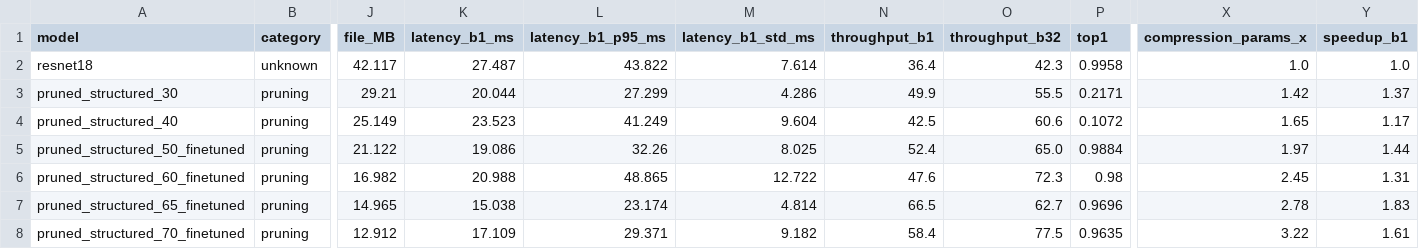
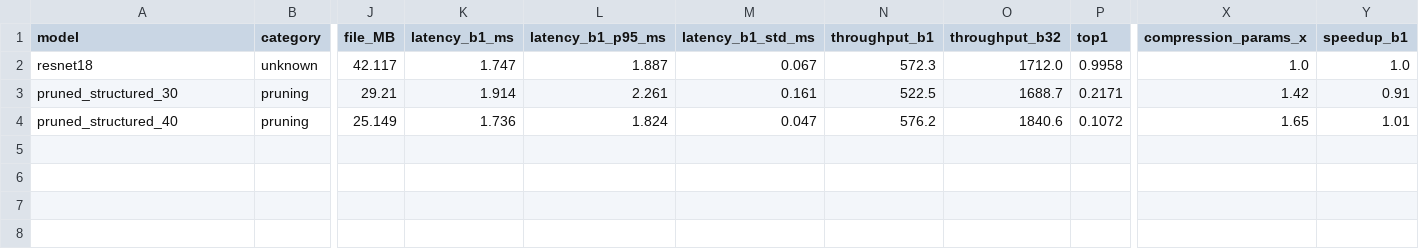
Before and after one commit to CrazyMintt/ModelCompression, a CSV file: output/Bruno/BenchMarks/prunning/structured/plots/summary.csv, drawn as a sheet; only a part is shown, gaps mark what is left out; rows hold the shown columns only; the diff names each change by its address in the sheet, - before the commit and + after, or states it on an @@ line.

Commit message:
Rodando em GPU e plots melhorados

```diff
--- a/output/Bruno/BenchMarks/prunning/structured/plots/summary.csv
+++ b/output/Bruno/BenchMarks/prunning/structured/plots/summary.csv
-K2 (latency_b1_ms): 27.487
+K2 (latency_b1_ms): 1.747
-L2 (latency_b1_p95_ms): 43.822
+L2 (latency_b1_p95_ms): 1.887
-M2 (latency_b1_std_ms): 7.614
+M2 (latency_b1_std_ms): 0.067
-N2 (throughput_b1): 36.4
+N2 (throughput_b1): 572.3
-O2 (throughput_b32): 42.3
+O2 (throughput_b32): 1712.0
-K3 (latency_b1_ms): 20.044
+K3 (latency_b1_ms): 1.914
-L3 (latency_b1_p95_ms): 27.299
+L3 (latency_b1_p95_ms): 2.261
-M3 (latency_b1_std_ms): 4.286
+M3 (latency_b1_std_ms): 0.161
-N3 (throughput_b1): 49.9
+N3 (throughput_b1): 522.5
-O3 (throughput_b32): 55.5
+O3 (throughput_b32): 1688.7
-Y3 (speedup_b1): 1.37
+Y3 (speedup_b1): 0.91
-K4 (latency_b1_ms): 23.523
+K4 (latency_b1_ms): 1.736
-L4 (latency_b1_p95_ms): 41.249
+L4 (latency_b1_p95_ms): 1.824
-M4 (latency_b1_std_ms): 9.604
+M4 (latency_b1_std_ms): 0.047
-N4 (throughput_b1): 42.5
+N4 (throughput_b1): 576.2
-O4 (throughput_b32): 60.6
+O4 (throughput_b32): 1840.6
-Y4 (speedup_b1): 1.17
+Y4 (speedup_b1): 1.01
-row 5: pruned_structured_50_finetuned | pruning | 21.122 | 19.086 | 32.26 | 8.025 | 52.4 | 65.0 | 0.9884 | 1.97 | 1.44
-row 6: pruned_structured_60_finetuned | pruning | 16.982 | 20.988 | 48.865 | 12.722 | 47.6 | 72.3 | 0.98 | 2.45 | 1.31
-row 7: pruned_structured_65_finetuned | pruning | 14.965 | 15.038 | 23.174 | 4.814 | 66.5 | 62.7 | 0.9696 | 2.78 | 1.83
-row 8: pruned_structured_70_finetuned | pruning | 12.912 | 17.109 | 29.371 | 9.182 | 58.4 | 77.5 | 0.9635 | 3.22 | 1.61
```
Also changed, not shown: output/Bruno/BenchMarks/prunning/iterative/plots/summary.csv, output/Bruno/BenchMarks/prunning/unstructured/plots/summary.csv, 45 other files.
